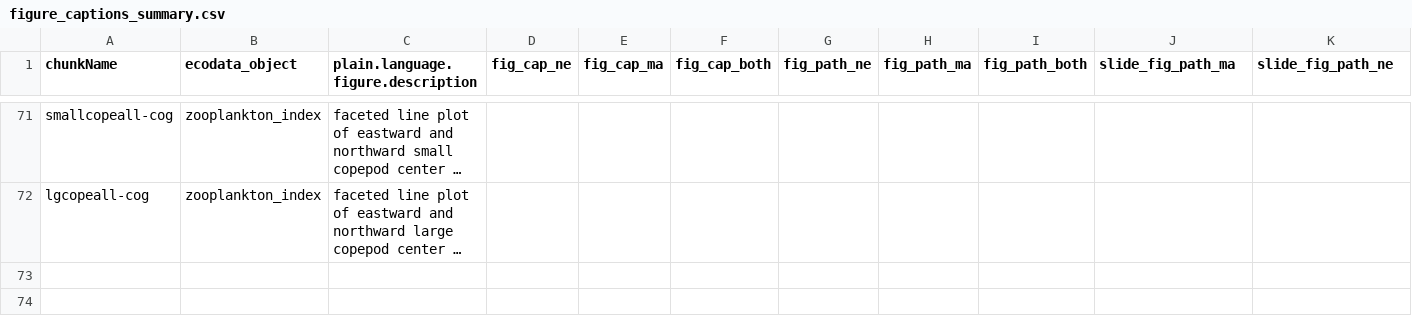
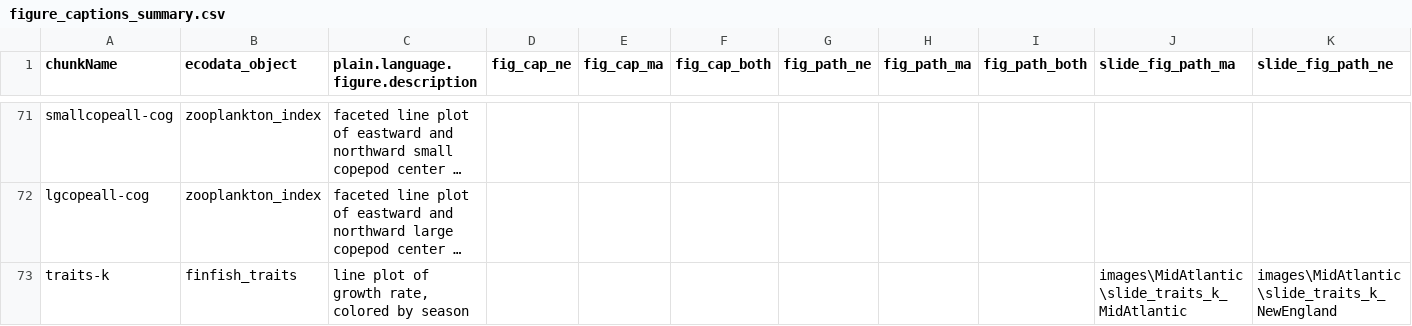
Before and after one commit to NEFSC/READ-EDAB-SOE_reports, a CSV file: utils/figure_captions_summary.csv, drawn as a sheet; only a part is shown, gaps mark what is left out; long unchanged cells end in …; rows hold the shown columns only; the diff covers the shown part only; the diff names each change by its address in the sheet, - before the commit and + after, or states it on an @@ line.

Commit message:
slide fixes

```diff
--- a/utils/figure_captions_summary.csv
+++ b/utils/figure_captions_summary.csv
+row 73: traits-k | finfish_traits | line plot of growth rate, colored by season |  |  |  |  |  |  | images\MidAtlantic\slide_traits_k_MidAtlantic | images\MidAtlantic\slide_traits_k_NewEngland
```
Also changed, not shown: 2 added rows elsewhere in this file, 24 other files.
